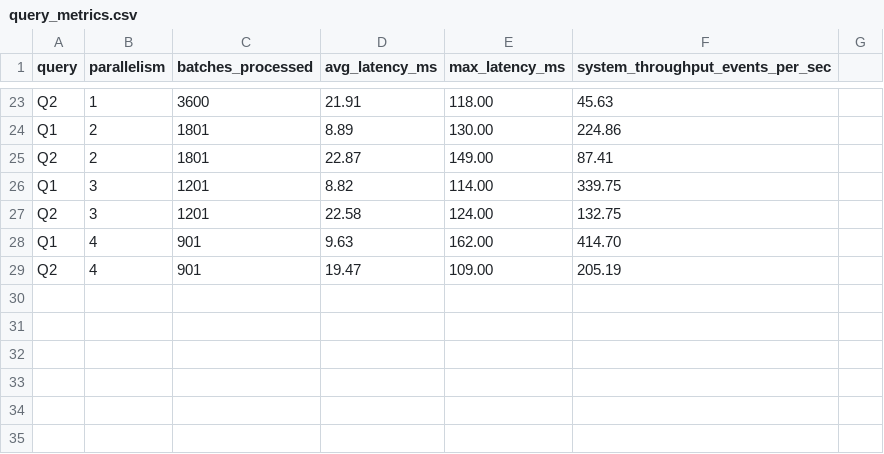
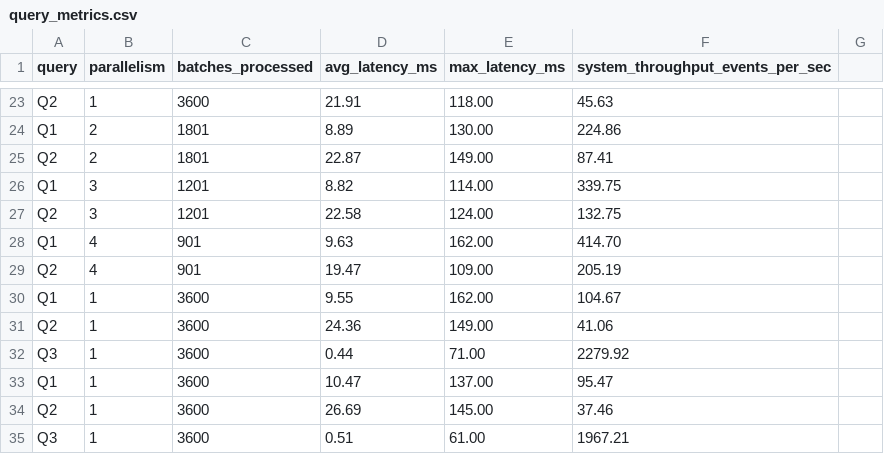
Before and after one commit to alessandro-cortese/StreamProcessing, a CSV file: Results/query_metrics.csv, drawn as a sheet; only a part is shown, gaps mark what is left out; the diff names each change by its address in the sheet, - before the commit and + after, or states it on an @@ line.

```diff
--- a/Results/query_metrics.csv
+++ b/Results/query_metrics.csv
+row 30: Q1 | 1 | 3600 | 9.55 | 162.00 | 104.67
+row 31: Q2 | 1 | 3600 | 24.36 | 149.00 | 41.06
+row 32: Q3 | 1 | 3600 | 0.44 | 71.00 | 2279.92
+row 33: Q1 | 1 | 3600 | 10.47 | 137.00 | 95.47
+row 34: Q2 | 1 | 3600 | 26.69 | 145.00 | 37.46
+row 35: Q3 | 1 | 3600 | 0.51 | 61.00 | 1967.21
```
Also changed, not shown: 26 other files.
